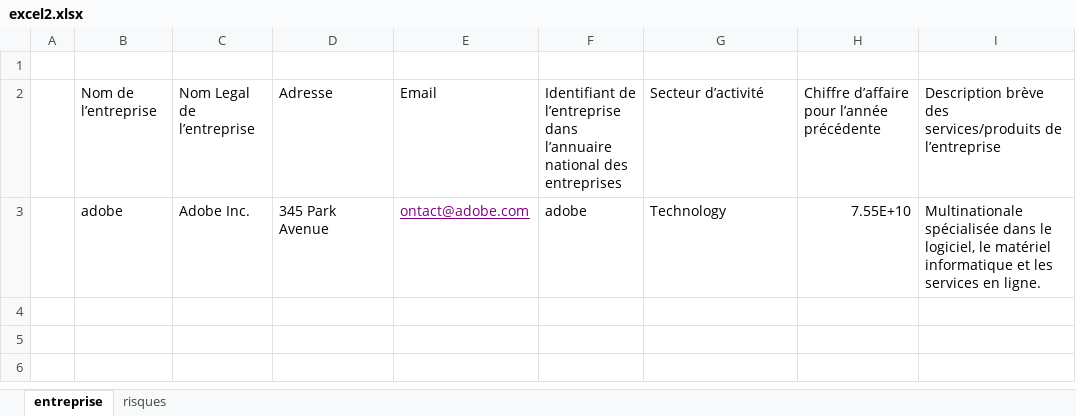
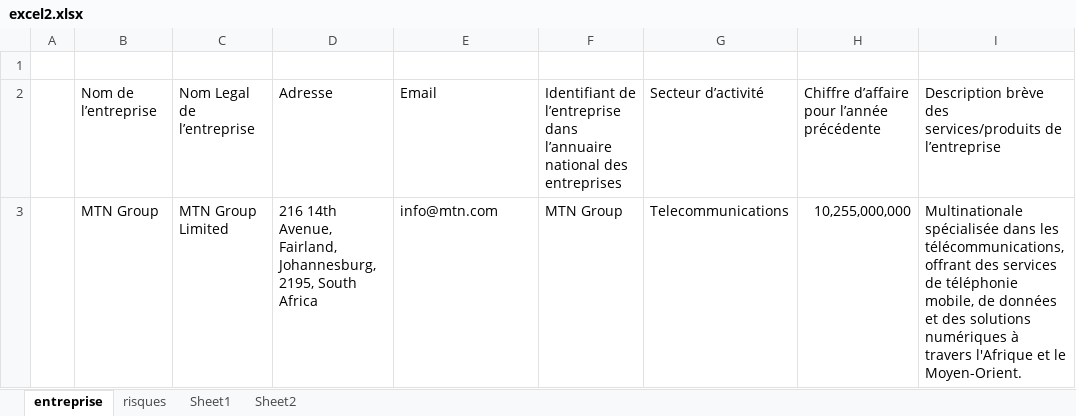
Before and after one commit to ahmedhoucine/Projet_valuation_risques_d-entreprise, an Excel workbook: excel2.xlsx, sheet entreprise, drawn as a sheet; values as stored, in another font and other column widths than the file's, no borders; removed rows and columns are numbered as before the commit, all else as after; the diff names each change by its address in the sheet, - before the commit and + after, or states it on an @@ line.

```diff
--- a/excel2.xlsx (sheet entreprise)
+++ b/excel2.xlsx (sheet entreprise)
+sheet tab: Sheet1
+sheet tab: Sheet2
-row 3:  | adobe | Adobe Inc. | 345 Park Avenue | ontact@adobe.com | adobe | Technology | 7.55E+10 | Multinationale spécialisée dans le logiciel, le matériel informatique et les services en ligne.
+row 3:  | MTN Group | MTN Group Limited | 216 14th Avenue, Fairland, Johannesburg, 2195, South Africa | info@mtn.com | MTN Group | Telecommunications | 10,255,000,000 | Multinationale spécialisée dans les télécommunications, offrant des services de téléphonie mobile, de données et des solutions numériques à travers l'Afrique et le Moyen-Orient.
```
Also changed, not shown: excel.xlsx, 22 other files.
